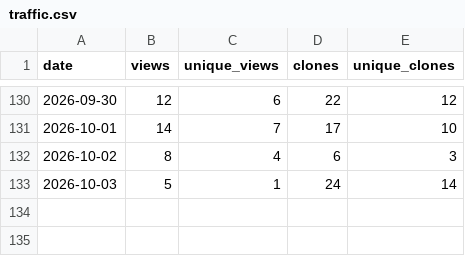
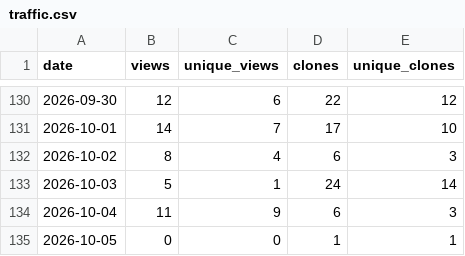
Before and after one commit to tigerLin0127/Casualties-Unknown-tigerLin_Custom_Trans, a CSV file: data/traffic.csv, drawn as a sheet; only a part is shown, gaps mark what is left out; the diff names each change by its address in the sheet, - before the commit and + after, or states it on an @@ line.

```diff
--- a/data/traffic.csv
+++ b/data/traffic.csv
+row 134: 2026-10-04 | 11 | 9 | 6 | 3
+row 135: 2026-10-05 | 0 | 0 | 1 | 1
```
Also changed, not shown: 1 other file.
